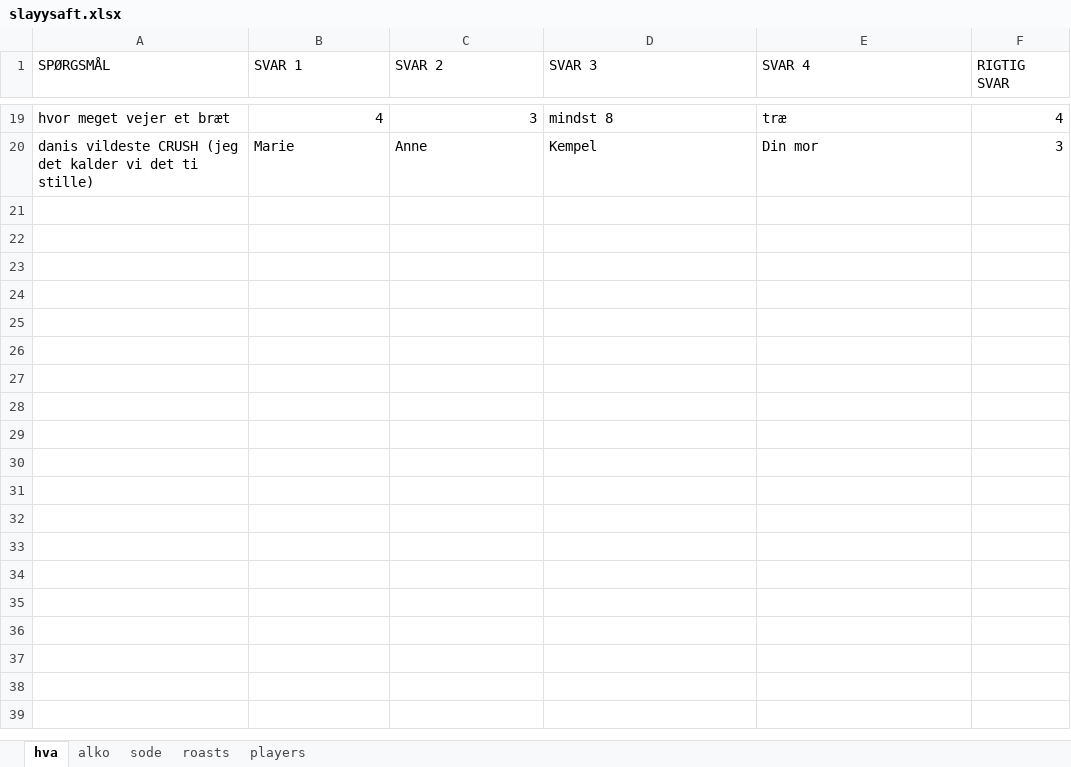
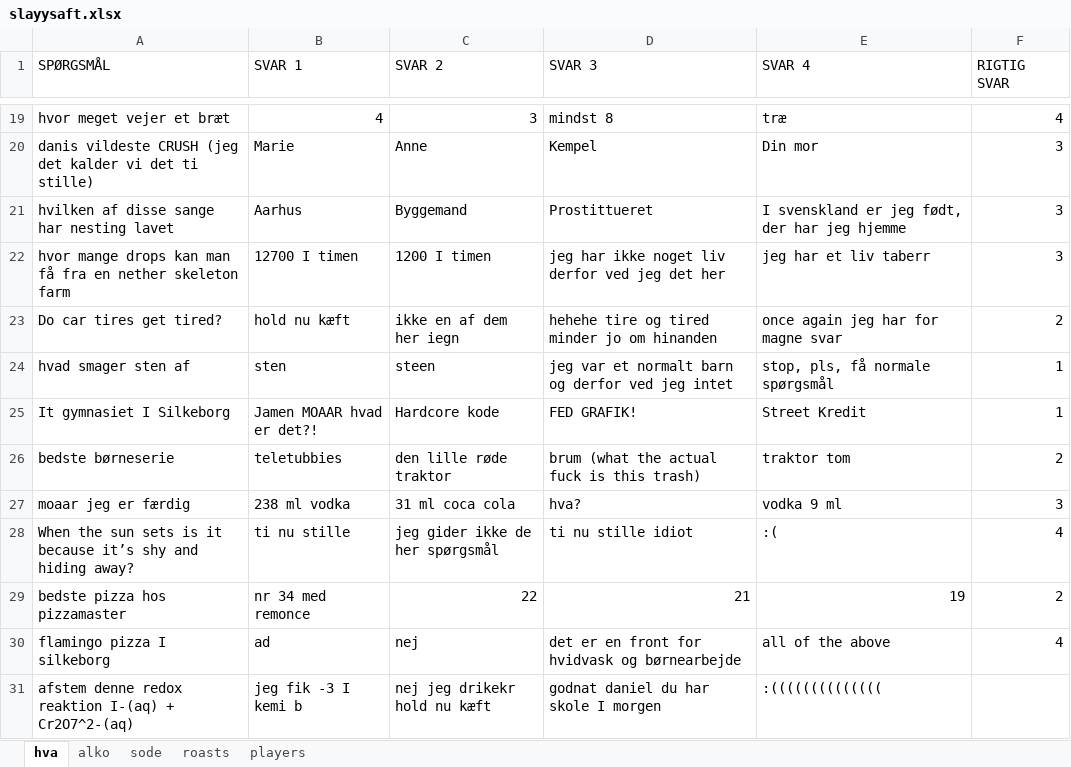
Before and after one commit to MaltMover/MaltMadness, an Excel workbook: slayysaft.xlsx, sheet hva, drawn as a sheet; only a part is shown, gaps mark what is left out; values as stored, in another font and other column widths than the file's, no borders; the diff names each change by its address in the sheet, - before the commit and + after, or states it on an @@ line.

Commit message:
heheheheheheheheh questinogs

```diff
--- a/slayysaft.xlsx (sheet hva)
+++ b/slayysaft.xlsx (sheet hva)
+row 21: hvilken af disse sange har nesting lavet | Aarhus | Byggemand | Prostittueret | I svenskland er jeg født, der har jeg hjemme | 3
+row 22: hvor mange drops kan man få fra en nether skeleton farm | 12700 I timen | 1200 I timen | jeg har ikke noget liv derfor ved jeg det her | jeg har et liv taberr | 3
+row 23: Do car tires get tired? | hold nu kæft | ikke en af dem her iegn | hehehe tire og tired minder jo om hinanden | once again jeg har for magne svar | 2
+row 24: hvad smager sten af | sten | steen | jeg var et normalt barn og derfor ved jeg intet | stop, pls, få normale spørgsmål | 1
+row 25: It gymnasiet I Silkeborg | Jamen MOAAR hvad er det?! | Hardcore kode | FED GRAFIK! | Street Kredit | 1
+row 26: bedste børneserie | teletubbies | den lille røde traktor | brum (what the actual fuck is this trash) | traktor tom | 2
+row 27: moaar jeg er færdig | 238 ml vodka | 31 ml coca cola | hva? | vodka 9 ml | 3
+row 28: When the sun sets is it because it’s shy and hiding away? | ti nu stille | jeg gider ikke de her spørgsmål | ti nu stille idiot | :( | 4
+row 29: bedste pizza hos pizzamaster | nr 34 med remonce | 22 | 21 | 19 | 2
+row 30: flamingo pizza I silkeborg | ad | nej | det er en front for hvidvask og børnearbejde | all of the above | 4
+row 31: afstem denne redox reaktion I-(aq) + Cr2O7^2-(aq) | jeg fik -3 I kemi b | nej jeg drikekr hold nu kæft | godnat daniel du har skole I morgen | :((((((((((((((
```
